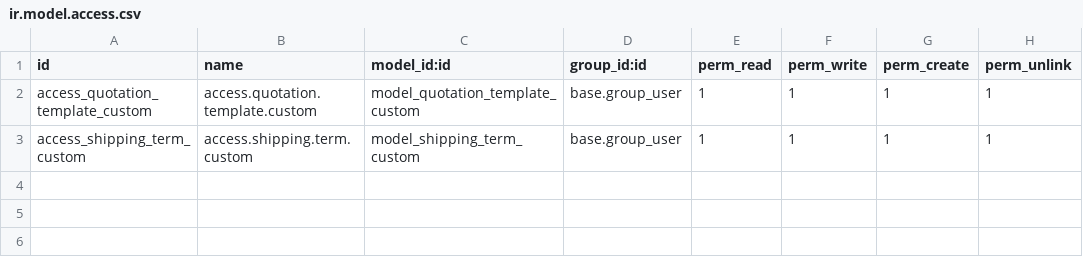
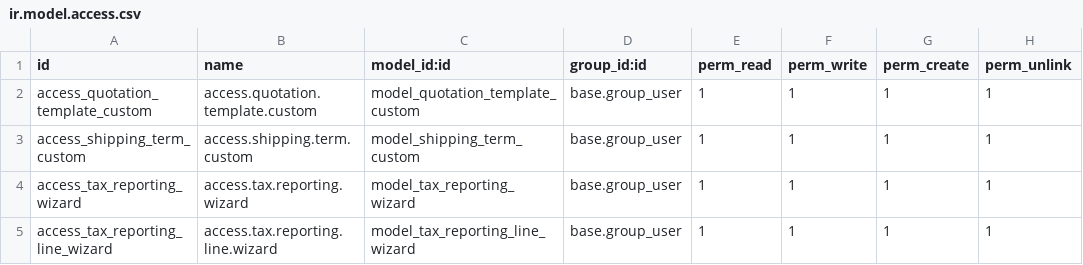
Before and after one commit to TechnolgoyPartners/ITTP, a CSV file: hh_sales_inherit/security/ir.model.access.csv, drawn as a sheet.

Commit message:
[Update] commission and tax reports

```diff
--- a/hh_sales_inherit/security/ir.model.access.csv
+++ b/hh_sales_inherit/security/ir.model.access.csv
@@ -3 +3,3 @@ access_quotation_template_custom,access.quotation.template.custom,model_quotatio
 access_shipping_term_custom,access.shipping.term.custom,model_shipping_term_custom,base.group_user,1,1,1,1
+access_tax_reporting_wizard,access.tax.reporting.wizard,model_tax_reporting_wizard,base.group_user,1,1,1,1
+access_tax_reporting_line_wizard,access.tax.reporting.line.wizard,model_tax_reporting_line_wizard,base.group_user,1,1,1,1
```
Also changed, not shown: 10 other files.
